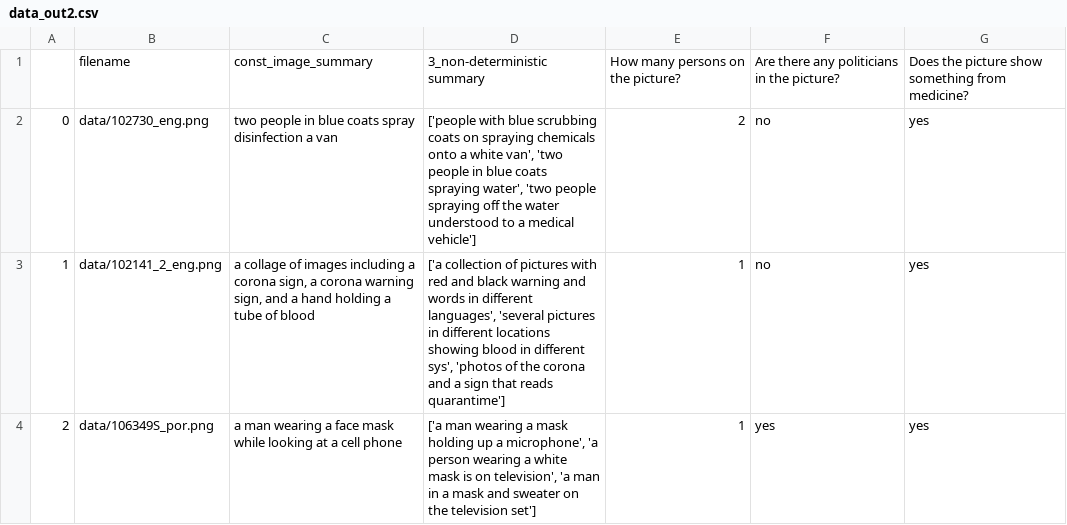
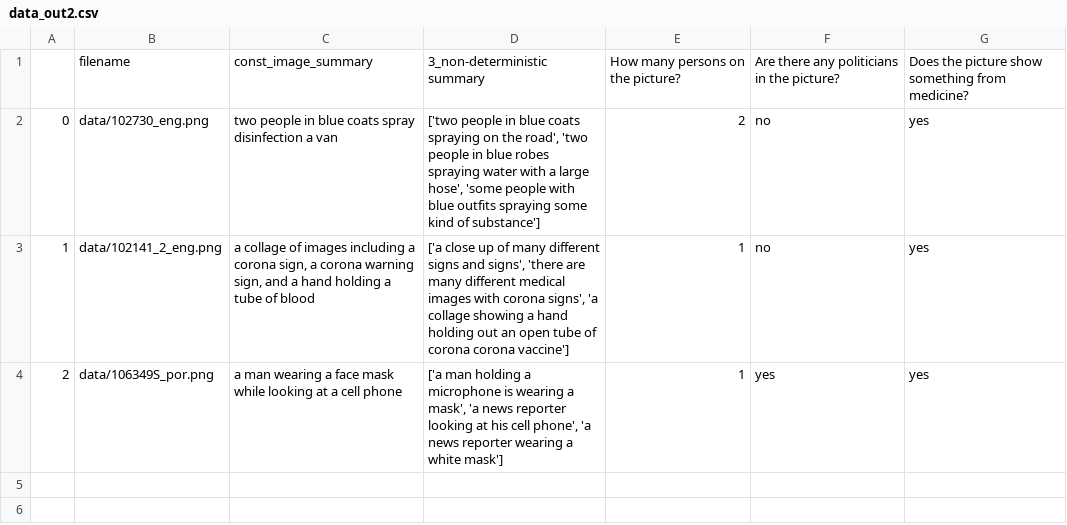
Before and after one commit to ChristineSchulz/AMMICO, a CSV file: source/notebooks/data_out2.csv, drawn as a sheet.

```diff
--- a/source/notebooks/data_out2.csv
+++ b/source/notebooks/data_out2.csv
@@ -1,4 +1,4 @@
 ,filename,const_image_summary,3_non-deterministic summary,How many persons on the picture?,Are there any politicians in the picture?,Does the picture show something from medicine?
-0,data/102730_eng.png,two people in blue coats spray disinfection a van,"['people with blue scrubbing coats on spraying chemicals onto a white van', 'two people in blue coats spraying water', 'two people spraying off the water understood to a medical vehicle']",2,no,yes
-1,data/102141_2_eng.png,"a collage of images including a corona sign, a corona warning sign, and a hand holding a tube of blood","['a collection of pictures with red and black warning and words in different languages', 'several pictures in different locations showing blood in different sys', 'photos of the corona and a sign that reads quarantime']",1,no,yes
-2,data/106349S_por.png,a man wearing a face mask while looking at a cell phone,"['a man wearing a mask holding up a microphone', 'a person wearing a white mask is on television', 'a man in a mask and sweater on the television set']",1,yes,yes
+0,data/102730_eng.png,two people in blue coats spray disinfection a van,"['two people in blue coats spraying on the road', 'two people in blue robes spraying water with a large hose', 'some people with blue outfits spraying some kind of substance']",2,no,yes
+1,data/102141_2_eng.png,"a collage of images including a corona sign, a corona warning sign, and a hand holding a tube of blood","['a close up of many different signs and signs', 'there are many different medical images with corona signs', 'a collage showing a hand holding out an open tube of corona corona vaccine']",1,no,yes
+2,data/106349S_por.png,a man wearing a face mask while looking at a cell phone,"['a man holding a microphone is wearing a mask', 'a news reporter looking at his cell phone', 'a news reporter wearing a white mask']",1,yes,yes
```
Also changed, not shown: 25 other files.
